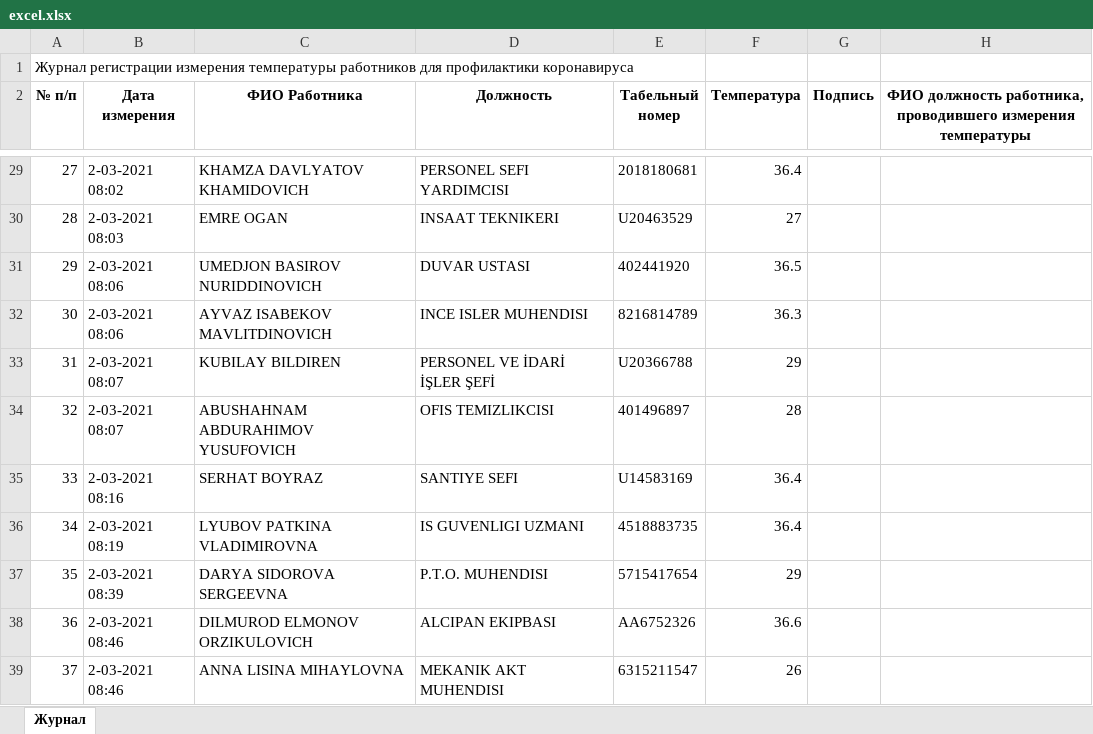
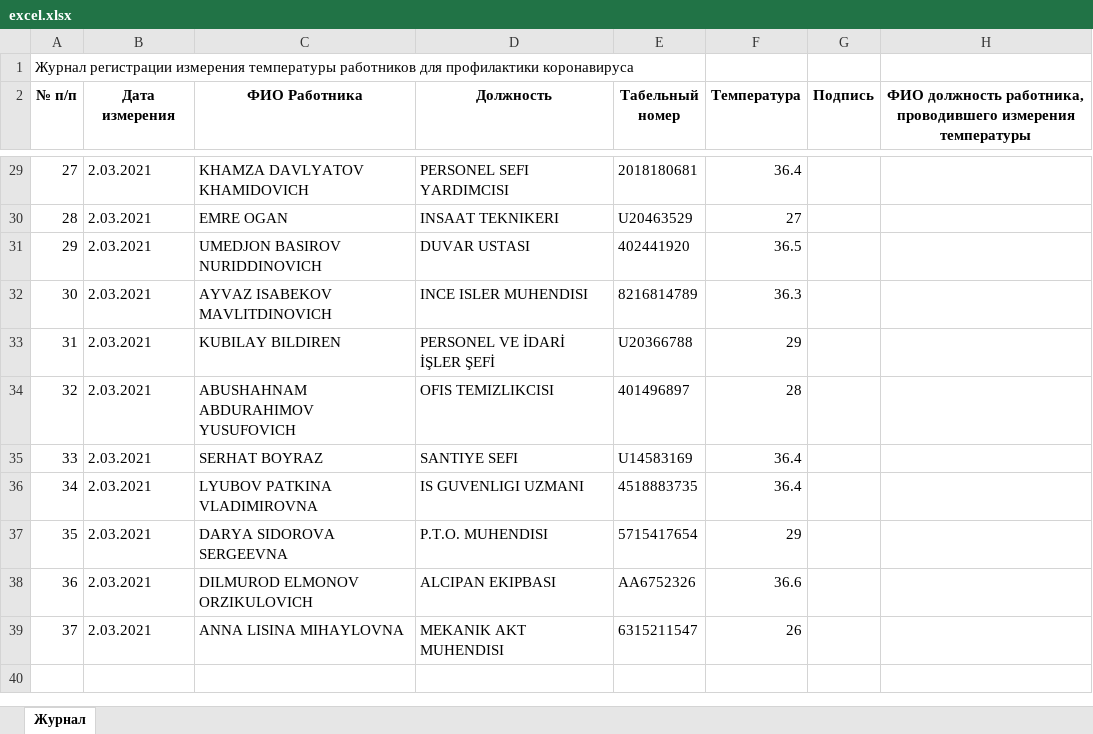
Before and after one commit to dyukovlad/nodejs_musql, an Excel workbook: excel.xlsx, sheet Журнал, drawn as a sheet; only a part is shown, gaps mark what is left out; values as stored, in another font and other column widths than the file's, no borders; the diff covers the shown part only; the diff names each change by its address in the sheet, - before the commit and + after, or states it on an @@ line.

```diff
--- a/excel.xlsx (sheet Журнал)
+++ b/excel.xlsx (sheet Журнал)
-B29 (Дата измерения): 2-03-2021 08:02
+B29 (Дата измерения): 2.03.2021
-B30 (Дата измерения): 2-03-2021 08:03
+B30 (Дата измерения): 2.03.2021
-B31:B32 (Дата измерения): 2-03-2021 08:06
+B31:B32 (Дата измерения): 2.03.2021
-B33:B34 (Дата измерения): 2-03-2021 08:07
+B33:B34 (Дата измерения): 2.03.2021
-B35 (Дата измерения): 2-03-2021 08:16
+B35 (Дата измерения): 2.03.2021
-B36 (Дата измерения): 2-03-2021 08:19
+B36 (Дата измерения): 2.03.2021
-B37 (Дата измерения): 2-03-2021 08:39
+B37 (Дата измерения): 2.03.2021
-B38:B39 (Дата измерения): 2-03-2021 08:46
+B38:B39 (Дата измерения): 2.03.2021
```
Also changed, not shown: 26 edited cells elsewhere in this sheet, 1 other file.
